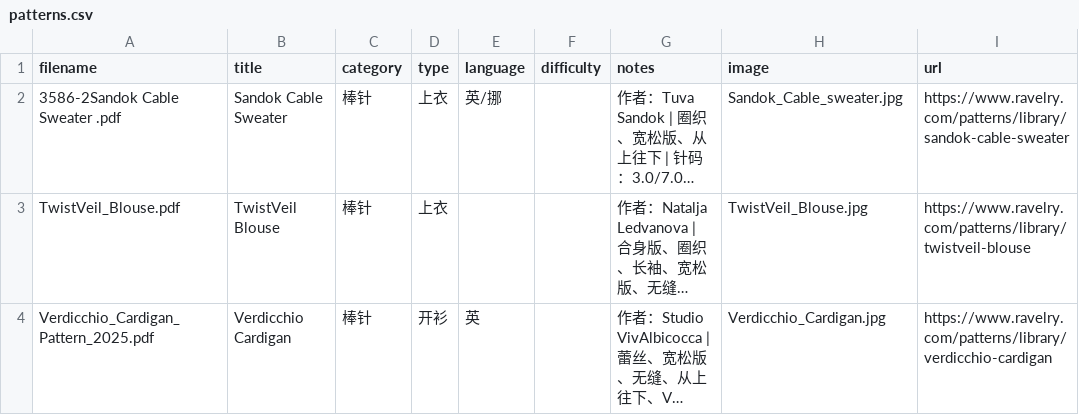
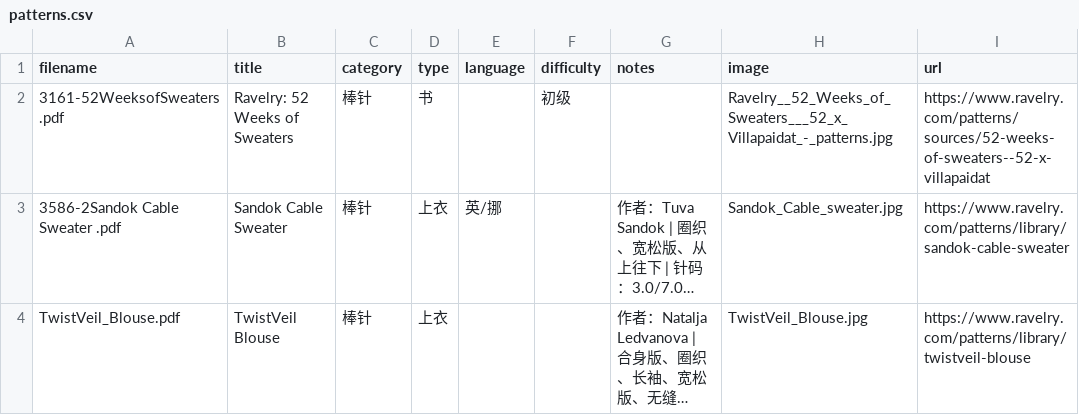
Before and after one commit to bluerock1005-cell/knitting-patterns, a CSV file: patterns.csv, drawn as a sheet; only a part is shown; the shorter side is filled out with more unchanged rows; long unchanged cells end in …; the diff names each change by its address in the sheet, - before the commit and + after, or states it on an @@ line.

```diff
--- a/patterns.csv
+++ b/patterns.csv
+row 2: 3161-52WeeksofSweaters.pdf | Ravelry: 52 Weeks of Sweaters | 棒针 | 书 |  | 初级 |  | Ravelry__52_Weeks_of_Sweaters___52_x_Villapaidat_-_patterns.jpg | https://www.ravelry.com/patterns/sources/52-weeks-of-sweaters--52-x-villapaidat
```
Also changed, not shown: 4 other files.
